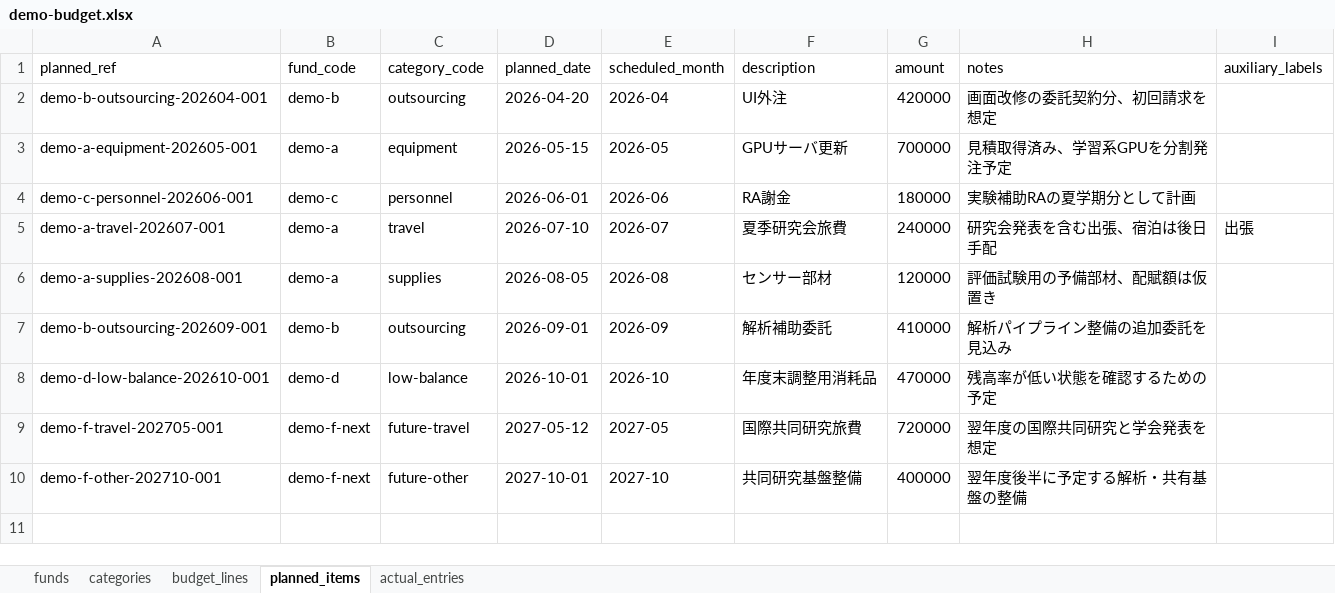
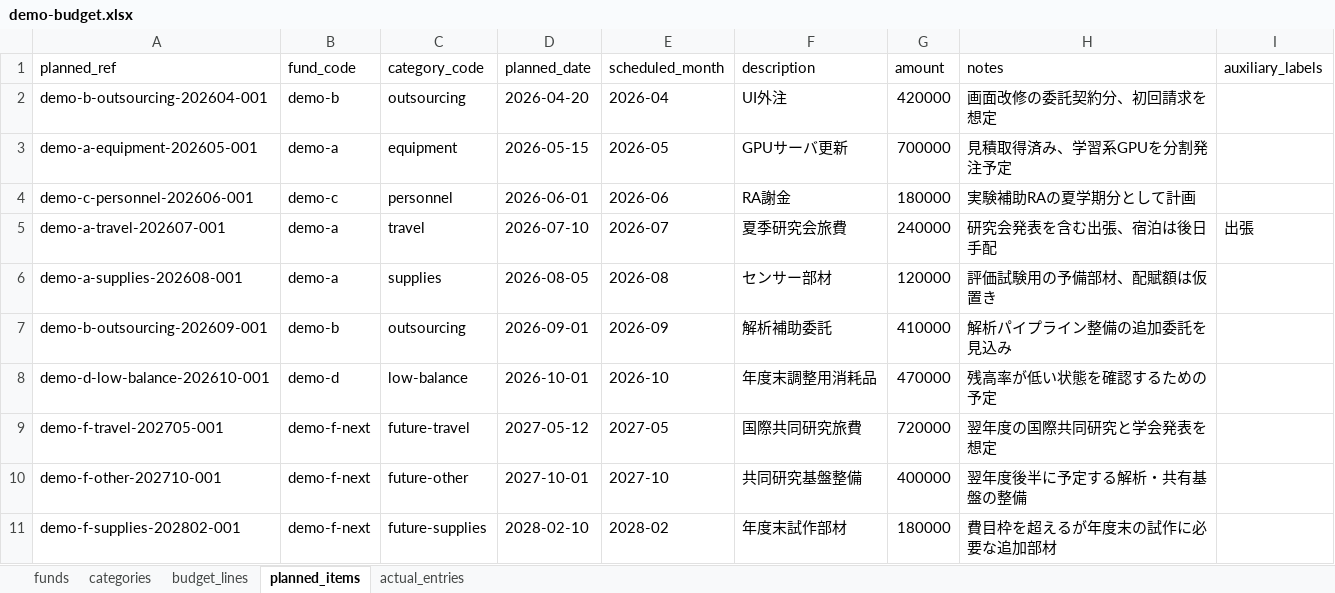
Before and after one commit to t2lab-it/grant-dashboard, an Excel workbook: seeds/demo/demo-budget.xlsx, sheet planned_items, drawn as a sheet; values as stored, in another font and other column widths than the file's, no borders; the diff names each change by its address in the sheet, - before the commit and + after, or states it on an @@ line.

Commit message:
feat: enrich cross-year demo edge cases

```diff
--- a/seeds/demo/demo-budget.xlsx (sheet planned_items)
+++ b/seeds/demo/demo-budget.xlsx (sheet planned_items)
+row 11: demo-f-supplies-202802-001 | demo-f-next | future-supplies | 2028-02-10 | 2028-02 | 年度末試作部材 | 180000 | 費目枠を超えるが年度末の試作に必要な追加部材
```
Also changed, not shown: sheet actual_entries, sheet categories, sheet budget_lines, 9 other files.
